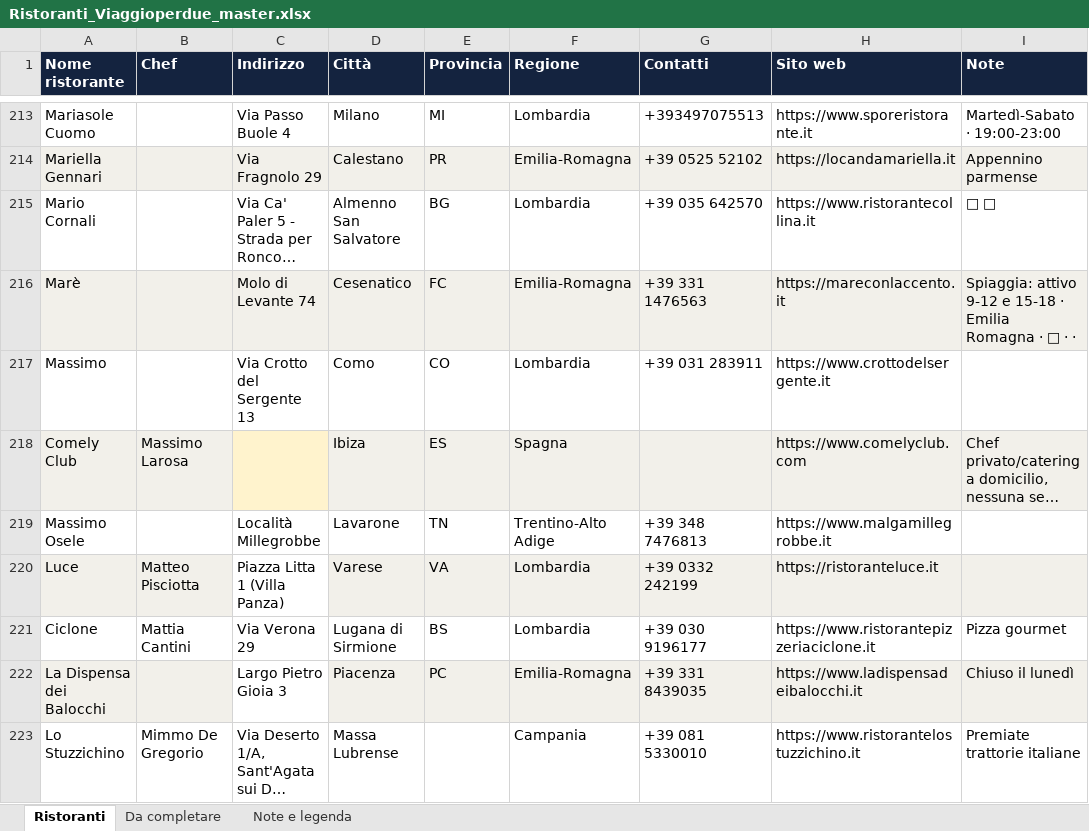
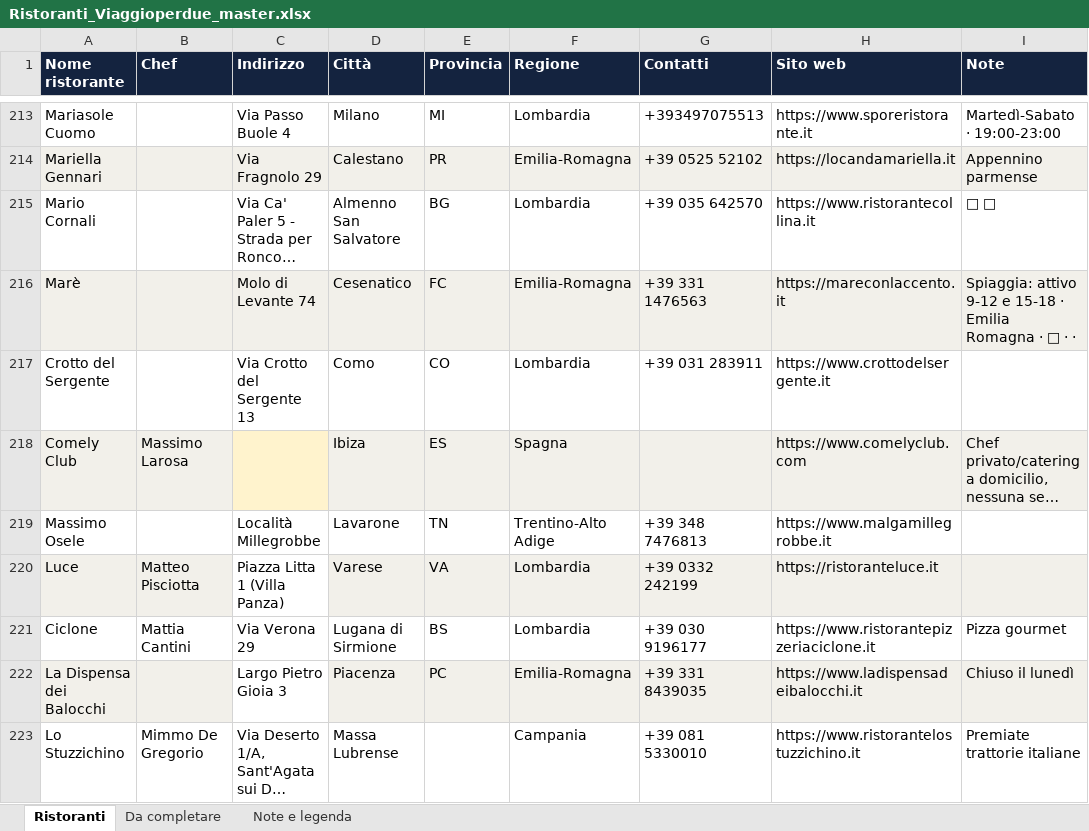
Before and after one commit to 2ryds99764-eng/Viaggioperdue, an Excel workbook: Ristoranti_Viaggioperdue_master.xlsx, sheet Ristoranti, drawn as a sheet; only a part is shown, gaps mark what is left out; long unchanged cells end in …; values as stored, in another font and other column widths than the file's, no borders; the diff names each change by its address in the sheet, - before the commit and + after, or states it on an @@ line.

Commit message:
Aggiorna guida ristoranti

```diff
--- a/Ristoranti_Viaggioperdue_master.xlsx (sheet Ristoranti)
+++ b/Ristoranti_Viaggioperdue_master.xlsx (sheet Ristoranti)
-A217 (Nome ristorante): Massimo
+A217 (Nome ristorante): Crotto del Sergente
```
Also changed, not shown: 1 other file.
